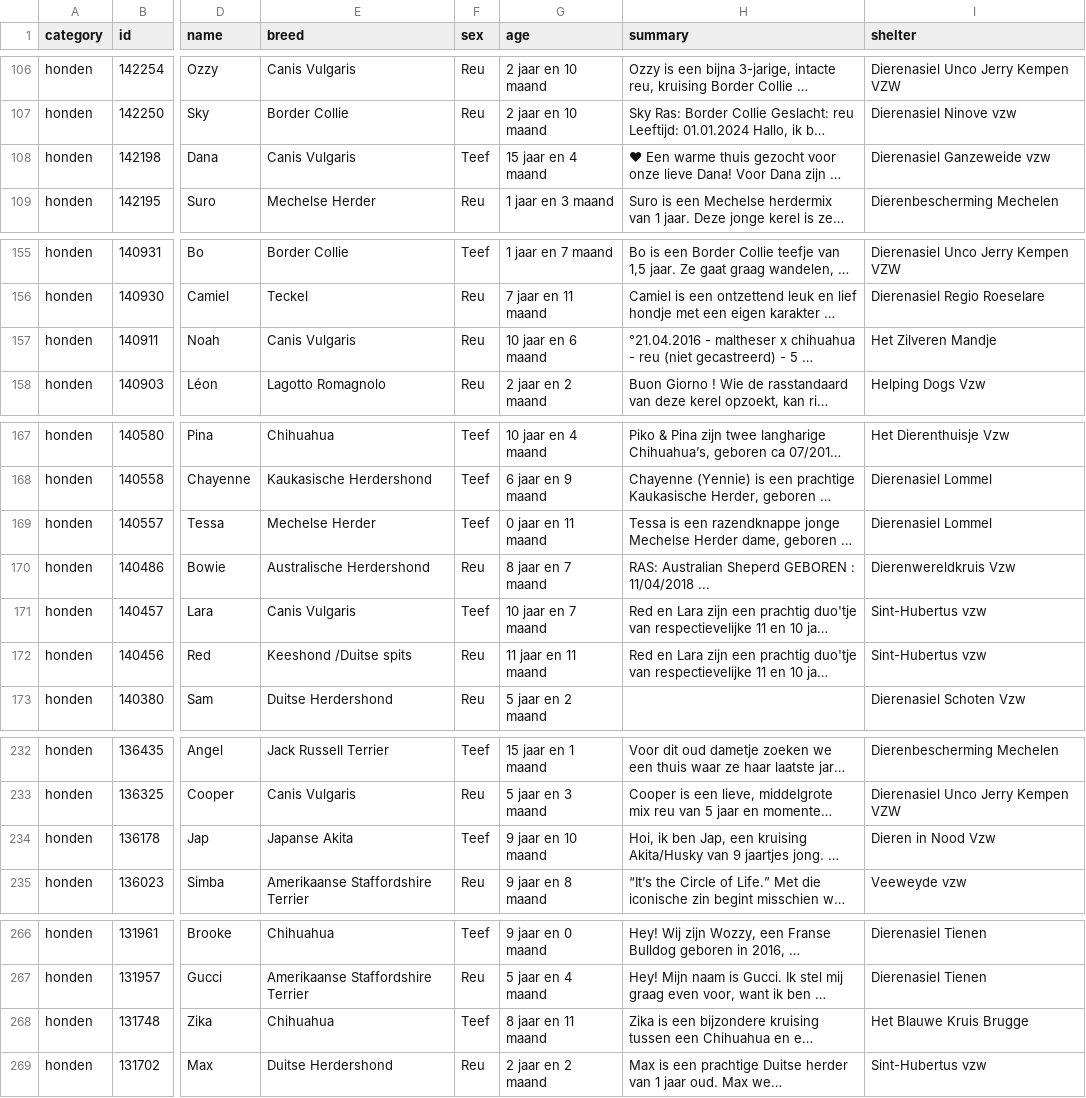
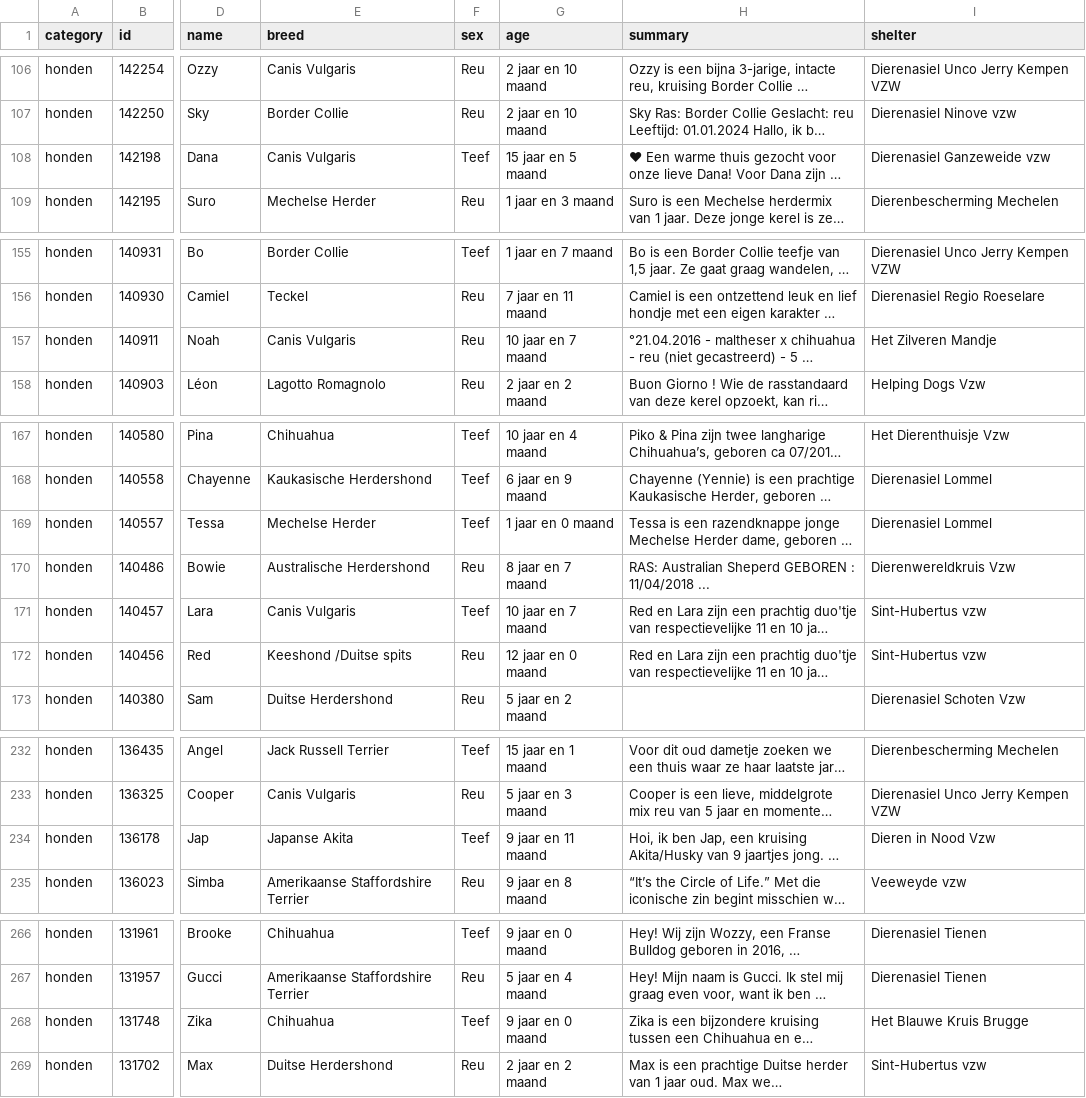
Before and after one commit to HansF/kitties, a CSV file: data/per-soort/honden.csv, drawn as a sheet; only a part is shown, gaps mark what is left out; long unchanged cells end in …; the diff covers the shown part only; the diff names each change by its address in the sheet, - before the commit and + after, or states it on an @@ line.

```diff
--- a/data/per-soort/honden.csv
+++ b/data/per-soort/honden.csv
-G108 (age): 15 jaar en 4 maand
+G108 (age): 15 jaar en 5 maand
-G157 (age): 10 jaar en 6 maand
+G157 (age): 10 jaar en 7 maand
-G169 (age): 0 jaar en 11 maand
+G169 (age): 1 jaar en 0 maand
-G172 (age): 11 jaar en 11 maand
+G172 (age): 12 jaar en 0 maand
-G234 (age): 9 jaar en 10 maand
+G234 (age): 9 jaar en 11 maand
-G268 (age): 8 jaar en 11 maand
+G268 (age): 9 jaar en 0 maand
```
Also changed, not shown: 3 edited cells elsewhere in this file, data/animals.csv, data/changes.csv, 14 other files.
